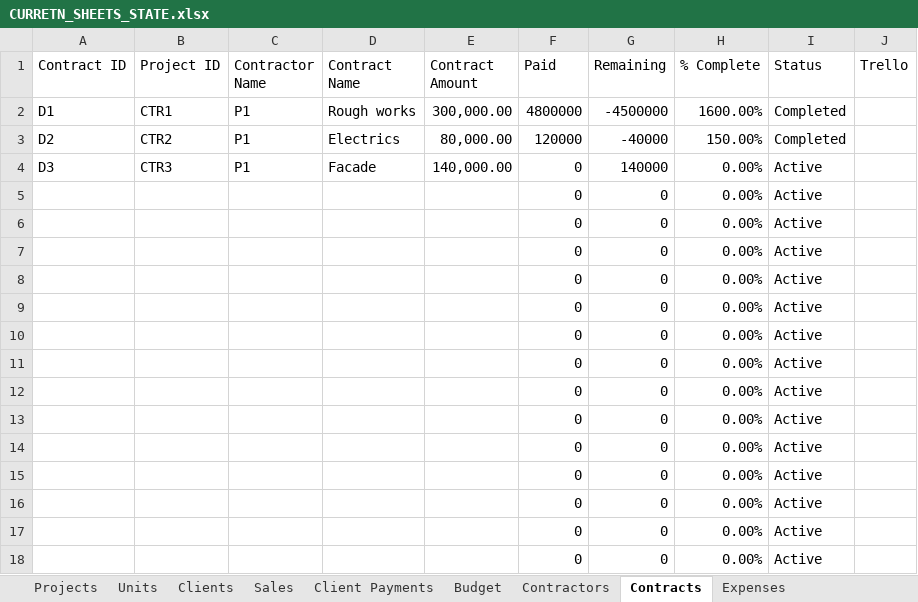
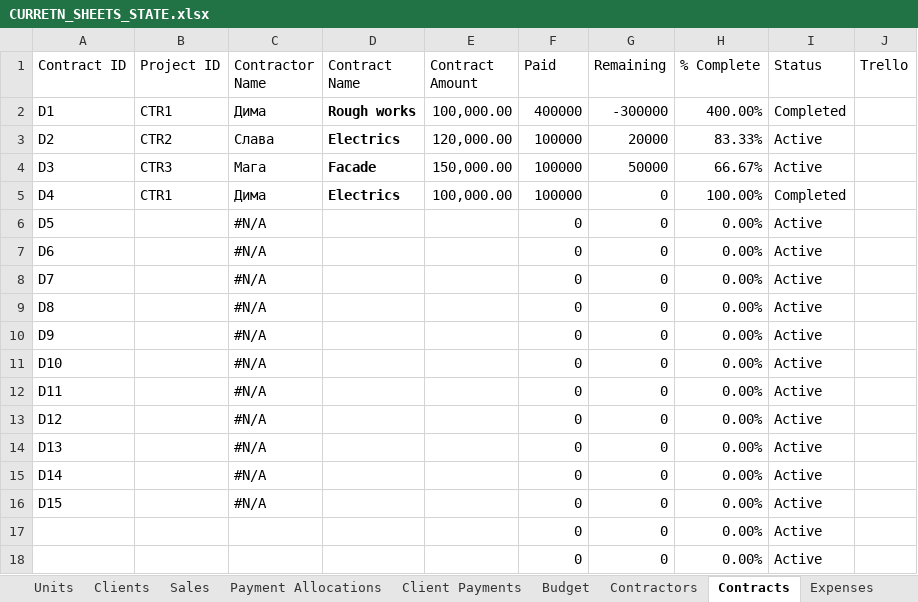
Before and after one commit to alkihuri/ProEstateFinance, an Excel workbook: CURRETN_SHEETS_STATE.xlsx, sheet Contracts, drawn as a sheet; values as stored, in another font and other column widths than the file's, no borders; charts and pictures and table styles not drawn; removed rows and columns are numbered as before the commit, all else as after; the diff names each change by its address in the sheet, - before the commit and + after, or states it on an @@ line.

```diff
--- a/CURRETN_SHEETS_STATE.xlsx (sheet Contracts)
+++ b/CURRETN_SHEETS_STATE.xlsx (sheet Contracts)
+sheet tab: Payment Allocations
-C2 (Contractor Name): P1
+C2 (Contractor Name): Дима
-D2:D4 bold: off
+D2:D4 bold: on
-E2 (Contract Amount): 300,000.00
+E2 (Contract Amount): 100,000.00
-F2 (Paid): 4800000
+F2 (Paid): 400000
-G2 (Remaining): -4500000
+G2 (Remaining): -300000
-H2 (% Complete): 1600.00%
+H2 (% Complete): 400.00%
-C3 (Contractor Name): P1
+C3 (Contractor Name): Слава
-E3 (Contract Amount): 80,000.00
+E3 (Contract Amount): 120,000.00
-F3 (Paid): 120000
+F3 (Paid): 100000
-G3 (Remaining): -40000
+G3 (Remaining): 20000
-H3 (% Complete): 150.00%
+H3 (% Complete): 83.33%
-I3 (Status): Completed
+I3 (Status): Active
-C4 (Contractor Name): P1
+C4 (Contractor Name): Мага
-E4 (Contract Amount): 140,000.00
+E4 (Contract Amount): 150,000.00
-F4 (Paid): 0
+F4 (Paid): 100000
-G4 (Remaining): 140000
+G4 (Remaining): 50000
-H4 (% Complete): 0.00%
+H4 (% Complete): 66.67%
-row 5:  |  |  |  |  | 0 | 0 | 0.00% | Active
+row 5: D4 | CTR1 | Дима | Electrics | 100,000.00 | 100000 | 0 | 100.00% | Completed
-A6 (Contract ID): (empty)
+A6 (Contract ID): D5
-C6:C16 (Contractor Name): (empty)
+C6:C16 (Contractor Name): #N/A
-A7 (Contract ID): (empty)
+A7 (Contract ID): D6
-A8 (Contract ID): (empty)
+A8 (Contract ID): D7
-A9 (Contract ID): (empty)
+A9 (Contract ID): D8
-A10 (Contract ID): (empty)
+A10 (Contract ID): D9
-A11 (Contract ID): (empty)
+A11 (Contract ID): D10
-A12 (Contract ID): (empty)
+A12 (Contract ID): D11
-A13 (Contract ID): (empty)
+A13 (Contract ID): D12
-A14 (Contract ID): (empty)
+A14 (Contract ID): D13
-A15 (Contract ID): (empty)
+A15 (Contract ID): D14
-A16 (Contract ID): (empty)
+A16 (Contract ID): D15
```
Also changed, not shown: sheet Client Payments, sheet VAT, sheet Expenses, sheet Dashboard, sheet Cash Flow, sheet Sales, other sheet tabs, charts or pictures, 6 other files.
